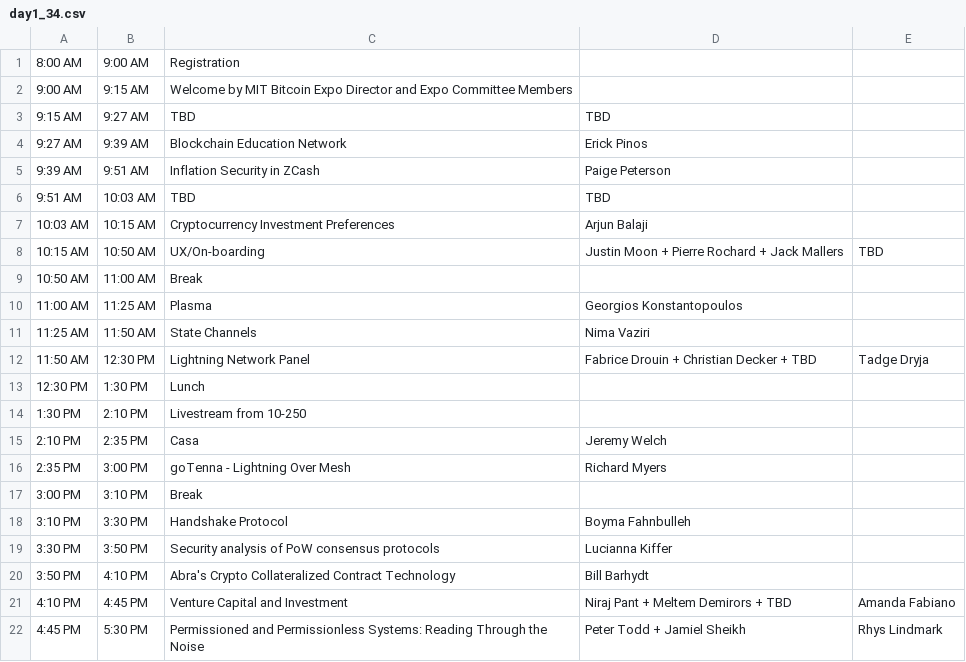
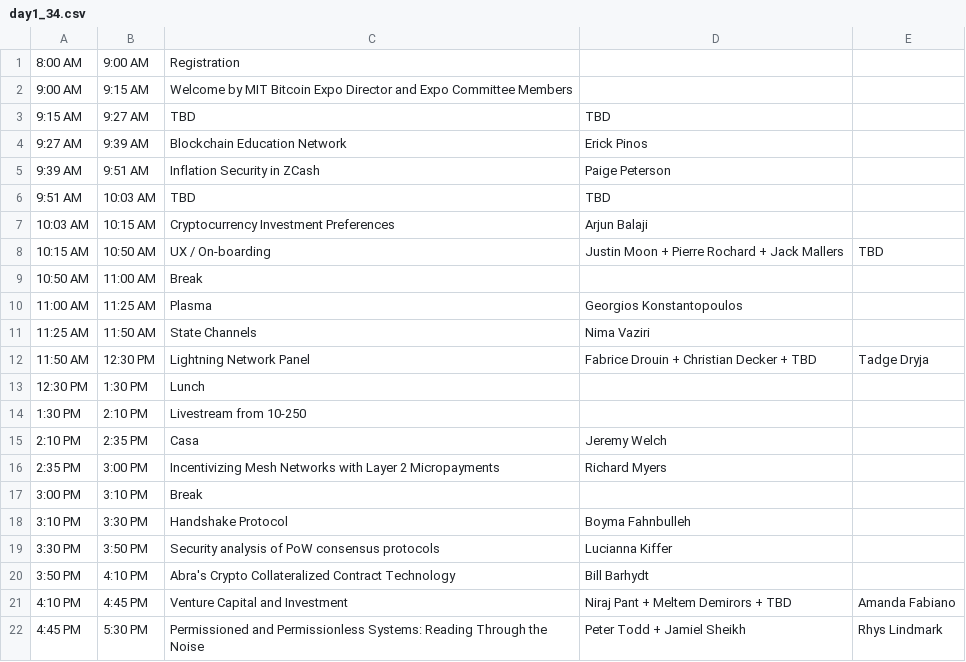
Before and after one commit to mitbtcclub/mitbtcexpo, a CSV file: source/day1_34.csv, drawn as a sheet; the diff names each change by its address in the sheet, - before the commit and + after, or states it on an @@ line.

```diff
--- a/source/day1_34.csv
+++ b/source/day1_34.csv
-C8: UX/On-boarding
+C8: UX / On-boarding
-C16: goTenna - Lightning Over Mesh
+C16: Incentivizing Mesh Networks with Layer 2 Micropayments
```
Also changed, not shown: source/day1_10.csv, source/day2_10.csv, 1 other file.
